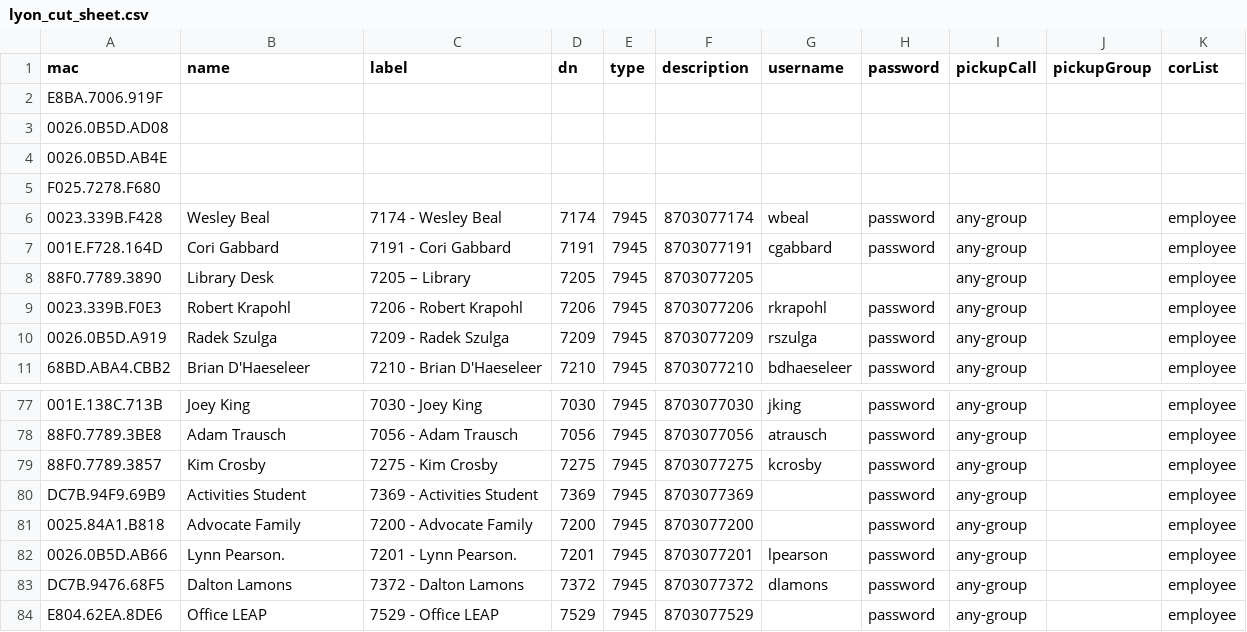
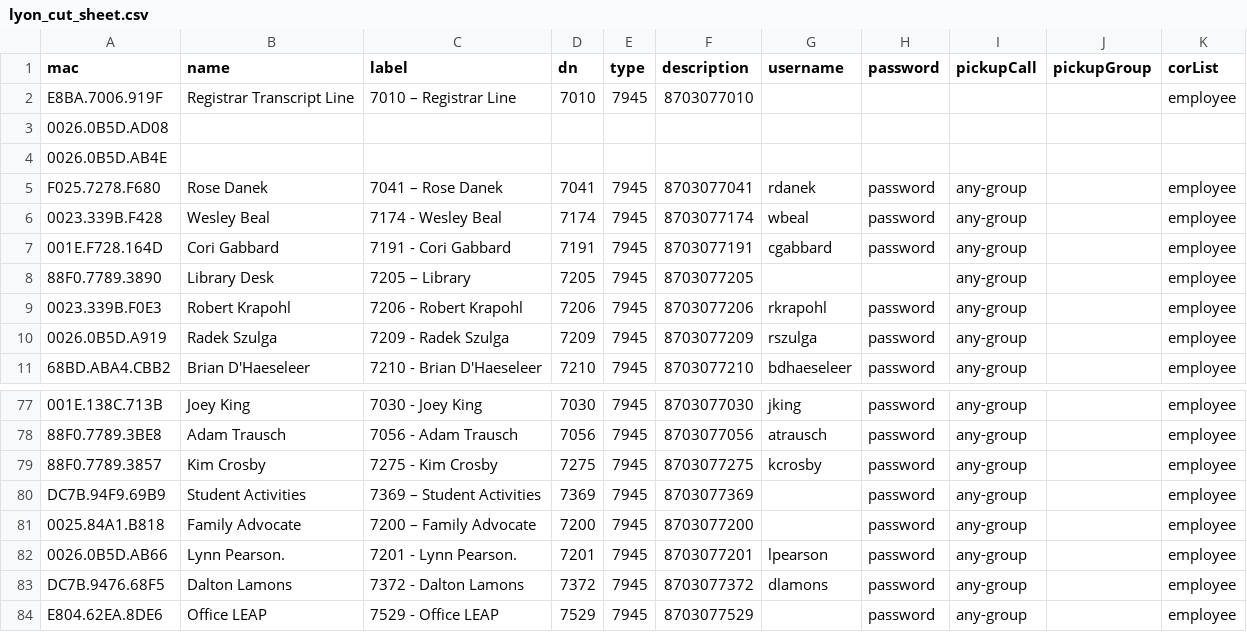
Before and after one commit to drkchiloll/cucme-automation, a CSV file: dist/lyon_cut_sheet.csv, drawn as a sheet; only a part is shown, gaps mark what is left out; the diff names each change by its address in the sheet, - before the commit and + after, or states it on an @@ line.

```diff
--- a/dist/lyon_cut_sheet.csv
+++ b/dist/lyon_cut_sheet.csv
-B2 (name): (empty)
+B2 (name): Registrar Transcript Line
-C2 (label): (empty)
+C2 (label): 7010 – Registrar Line
-D2 (dn): (empty)
+D2 (dn): 7010
-E2 (type): (empty)
+E2 (type): 7945
-F2 (description): (empty)
+F2 (description): 8703077010
-K2 (corList): (empty)
+K2 (corList): employee
-B5 (name): (empty)
+B5 (name): Rose Danek
-C5 (label): (empty)
+C5 (label): 7041 – Rose Danek
-D5 (dn): (empty)
+D5 (dn): 7041
-E5 (type): (empty)
+E5 (type): 7945
-F5 (description): (empty)
+F5 (description): 8703077041
-G5 (username): (empty)
+G5 (username): rdanek
-H5 (password): (empty)
+H5 (password): password
-I5 (pickupCall): (empty)
+I5 (pickupCall): any-group
-K5 (corList): (empty)
+K5 (corList): employee
-B80 (name): Activities Student
+B80 (name): Student Activities
-C80 (label): 7369 - Activities Student
+C80 (label): 7369 – Student Activities
-B81 (name): Advocate Family
+B81 (name): Family Advocate
-C81 (label): 7200 - Advocate Family
+C81 (label): 7200 – Family Advocate
```
Also changed, not shown: 4 other files.
